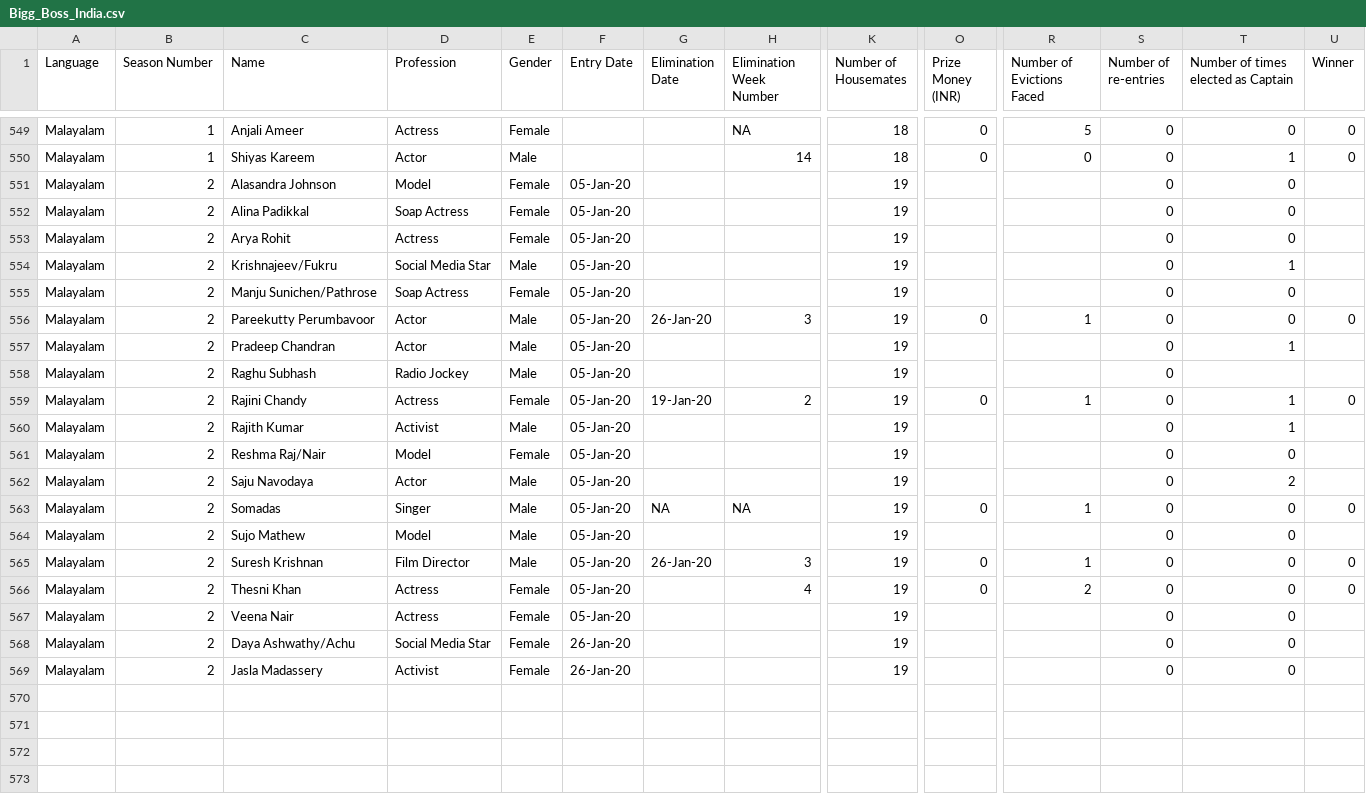
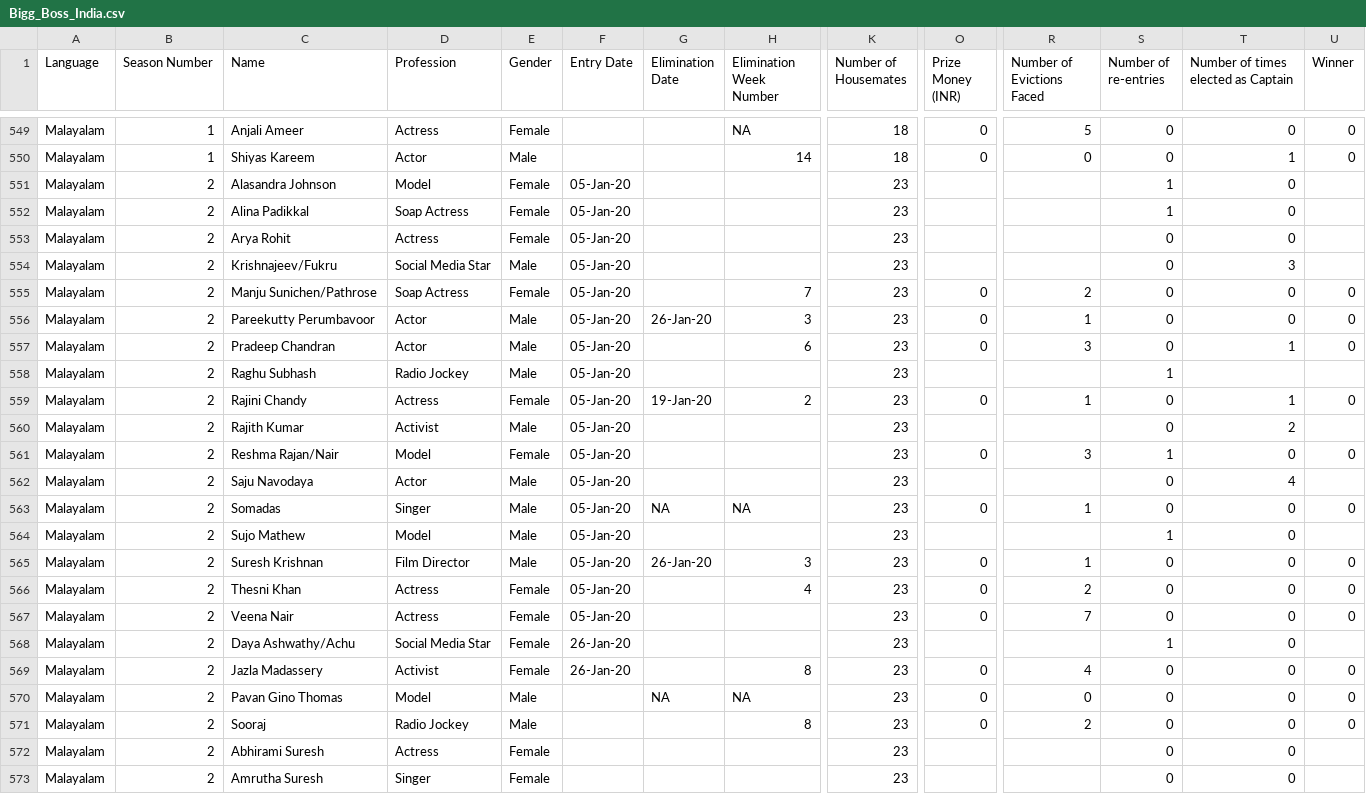
Before and after one commit to satya-thirumani/bigg-boss-data-set, a CSV file: Bigg_Boss_India.csv, drawn as a sheet; only a part is shown, gaps mark what is left out; addresses are those after the commit; rows hold the shown columns only; the diff covers the shown part only; the diff names each change by its address in the sheet, - before the commit and + after, or states it on an @@ line.

Commit message:
Updated Bigg Boss Hindi 13 and Bigg Boss Malayalam 2
Updated Bigg Boss Hindi 13 and Bigg Boss Malayalam 2 seasons information

```diff
--- a/Bigg_Boss_India.csv
+++ b/Bigg_Boss_India.csv
-K551:K568 (Number of Housemates): 19
+K551:K568 (Number of Housemates): 23
-S551:S552 (Number of re-entries): 0
+S551:S552 (Number of re-entries): 1
-T554: 1
+T554: 3
-H555 (Elimination Week Number): (empty)
+H555 (Elimination Week Number): 7
-O555 (Prize Money (INR)): (empty)
+O555 (Prize Money (INR)): 0
-R555 (Number of Evictions Faced): (empty)
+R555 (Number of Evictions Faced): 2
-U555 (Winner): (empty)
+U555 (Winner): 0
-H557 (Elimination Week Number): (empty)
+H557 (Elimination Week Number): 6
-O557 (Prize Money (INR)): (empty)
+O557 (Prize Money (INR)): 0
-R557 (Number of Evictions Faced): (empty)
+R557 (Number of Evictions Faced): 3
-U557 (Winner): (empty)
+U557 (Winner): 0
-S558 (Number of re-entries): 0
+S558 (Number of re-entries): 1
-T560: 1
+T560: 2
-C561 (Name): Reshma Raj/Nair
+C561 (Name): Reshma Rajan/Nair
-O561 (Prize Money (INR)): (empty)
+O561 (Prize Money (INR)): 0
-R561 (Number of Evictions Faced): (empty)
+R561 (Number of Evictions Faced): 3
-S561 (Number of re-entries): 0
+S561 (Number of re-entries): 1
-U561 (Winner): (empty)
+U561 (Winner): 0
-T562: 2
+T562: 4
-S564 (Number of re-entries): 0
+S564 (Number of re-entries): 1
-O567 (Prize Money (INR)): (empty)
+O567 (Prize Money (INR)): 0
-R567 (Number of Evictions Faced): (empty)
+R567 (Number of Evictions Faced): 7
-U567 (Winner): (empty)
+U567 (Winner): 0
-S568 (Number of re-entries): 0
+S568 (Number of re-entries): 1
+row 569: Malayalam | 2 | Jazla Madassery | Activist | Female | 26-Jan-20 |  | 8 | 23 | 0 | 4 | 0 | 0 | 0
+row 570: Malayalam | 2 | Pavan Gino Thomas | Model | Male |  | NA | NA | 23 | 0 | 0 | 0 | 0 | 0
+row 571: Malayalam | 2 | Sooraj | Radio Jockey | Male |  |  | 8 | 23 | 0 | 2 | 0 | 0 | 0
-C572 (Name): Jasla Madassery
+C572 (Name): Abhirami Suresh
-D572 (Profession): Activist
+D572 (Profession): Actress
-F572 (Entry Date): 26-Jan-20
+F572 (Entry Date): (empty)
-K572 (Number of Housemates): 19
+K572 (Number of Housemates): 23
+row 573: Malayalam | 2 | Amrutha Suresh | Singer | Female |  |  |  | 23 |  |  | 0 | 0
```
Also changed, not shown: 68 edited cells elsewhere in this file.
